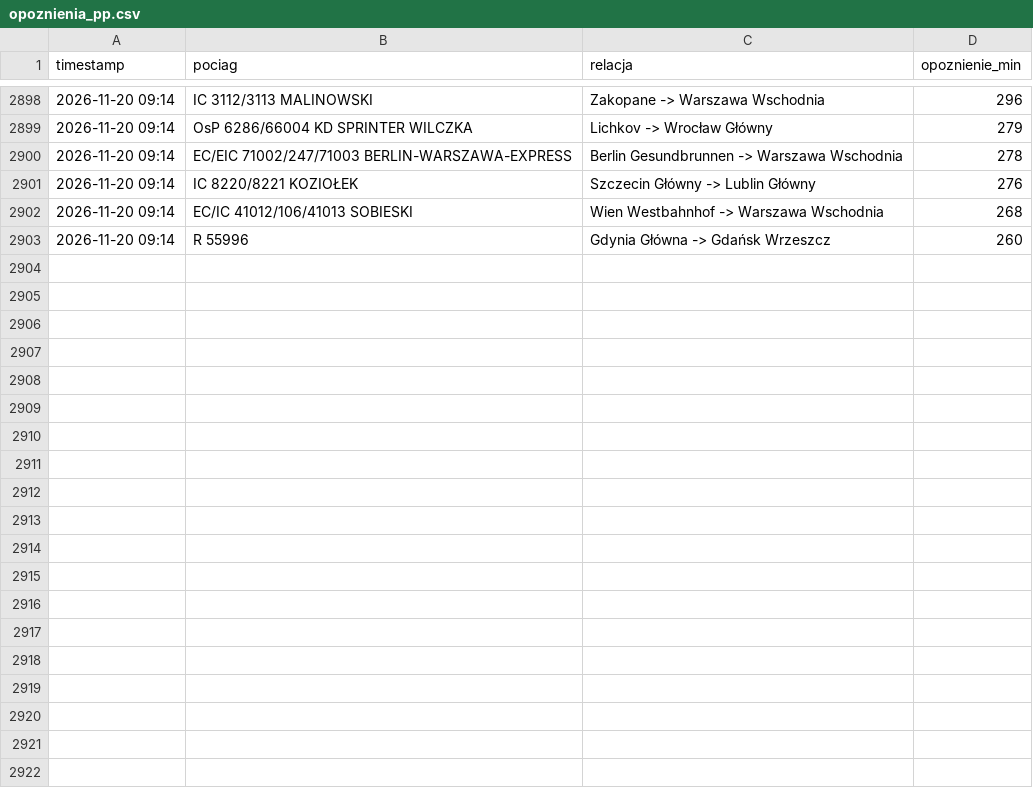
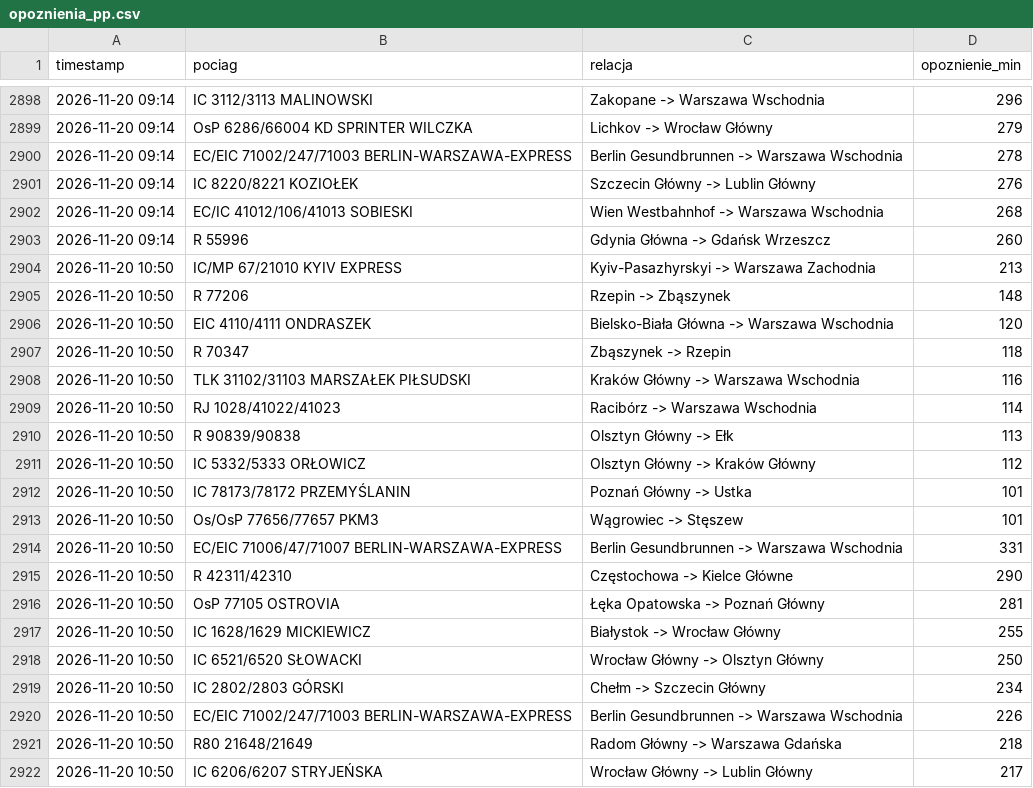
Before and after one commit to filipszsb/Projekt-PKP, a CSV file: opoznienia_pp.csv, drawn as a sheet; only a part is shown, gaps mark what is left out; the diff covers the shown part only; the diff names each change by its address in the sheet, - before the commit and + after, or states it on an @@ line.

```diff
--- a/opoznienia_pp.csv
+++ b/opoznienia_pp.csv
+row 2904: 2026-11-20 10:50 | IC/MP 67/21010 KYIV EXPRESS | Kyiv-Pasazhyrskyi -> Warszawa Zachodnia | 213
+row 2905: 2026-11-20 10:50 | R 77206 | Rzepin -> Zbąszynek | 148
+row 2906: 2026-11-20 10:50 | EIC 4110/4111 ONDRASZEK | Bielsko-Biała Główna -> Warszawa Wschodnia | 120
+row 2907: 2026-11-20 10:50 | R 70347 | Zbąszynek -> Rzepin | 118
+row 2908: 2026-11-20 10:50 | TLK 31102/31103 MARSZAŁEK PIŁSUDSKI | Kraków Główny -> Warszawa Wschodnia | 116
+row 2909: 2026-11-20 10:50 | RJ 1028/41022/41023 | Racibórz -> Warszawa Wschodnia | 114
+row 2910: 2026-11-20 10:50 | R 90839/90838 | Olsztyn Główny -> Ełk | 113
+row 2911: 2026-11-20 10:50 | IC 5332/5333 ORŁOWICZ | Olsztyn Główny -> Kraków Główny | 112
+row 2912: 2026-11-20 10:50 | IC 78173/78172 PRZEMYŚLANIN | Poznań Główny -> Ustka | 101
+row 2913: 2026-11-20 10:50 | Os/OsP 77656/77657 PKM3 | Wągrowiec -> Stęszew | 101
+row 2914: 2026-11-20 10:50 | EC/EIC 71006/47/71007 BERLIN-WARSZAWA-EXPRESS | Berlin Gesundbrunnen -> Warszawa Wschodnia | 331
+row 2915: 2026-11-20 10:50 | R 42311/42310 | Częstochowa -> Kielce Główne | 290
+row 2916: 2026-11-20 10:50 | OsP 77105 OSTROVIA | Łęka Opatowska -> Poznań Główny | 281
+row 2917: 2026-11-20 10:50 | IC 1628/1629 MICKIEWICZ | Białystok -> Wrocław Główny | 255
+row 2918: 2026-11-20 10:50 | IC 6521/6520 SŁOWACKI | Wrocław Główny -> Olsztyn Główny | 250
+row 2919: 2026-11-20 10:50 | IC 2802/2803 GÓRSKI | Chełm -> Szczecin Główny | 234
+row 2920: 2026-11-20 10:50 | EC/EIC 71002/247/71003 BERLIN-WARSZAWA-EXPRESS | Berlin Gesundbrunnen -> Warszawa Wschodnia | 226
+row 2921: 2026-11-20 10:50 | R80 21648/21649 | Radom Główny -> Warszawa Gdańska | 218
+row 2922: 2026-11-20 10:50 | IC 6206/6207 STRYJEŃSKA | Wrocław Główny -> Lublin Główny | 217
```
Also changed, not shown: 11 added rows elsewhere in this file.
